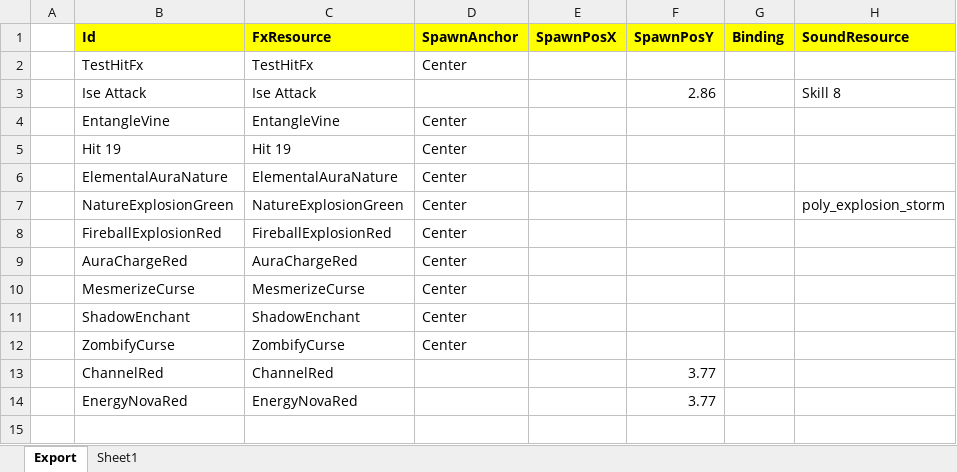
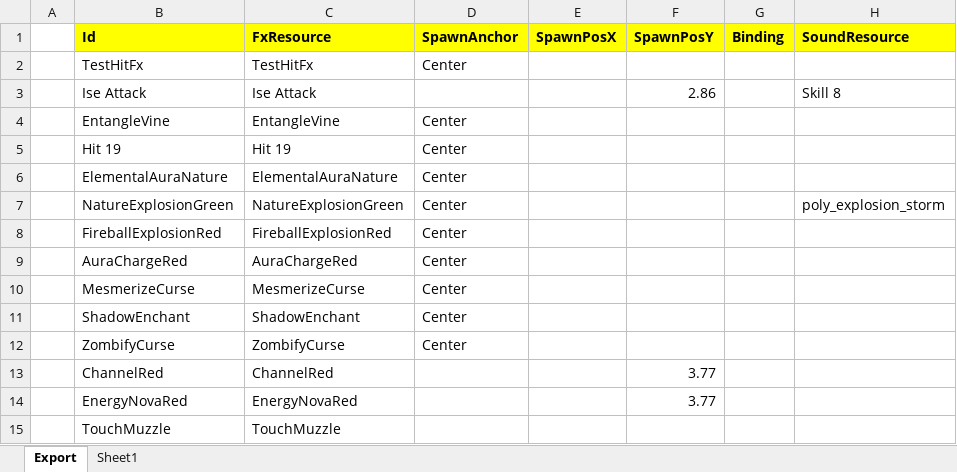
Before and after one commit to BlindBullet/ProjectDF, an Excel workbook: Assets/DataTables~/FxChart.xlsm, sheet Export, drawn as a sheet; values as stored, in another font and other column widths than the file's, no borders; charts and pictures not drawn; the diff names each change by its address in the sheet, - before the commit and + after, or states it on an @@ line.

```diff
--- a/Assets/DataTables~/FxChart.xlsm (sheet Export)
+++ b/Assets/DataTables~/FxChart.xlsm (sheet Export)
+row 15:  | TouchMuzzle | TouchMuzzle
```
Also changed, not shown: charts or pictures, 7 other files.
